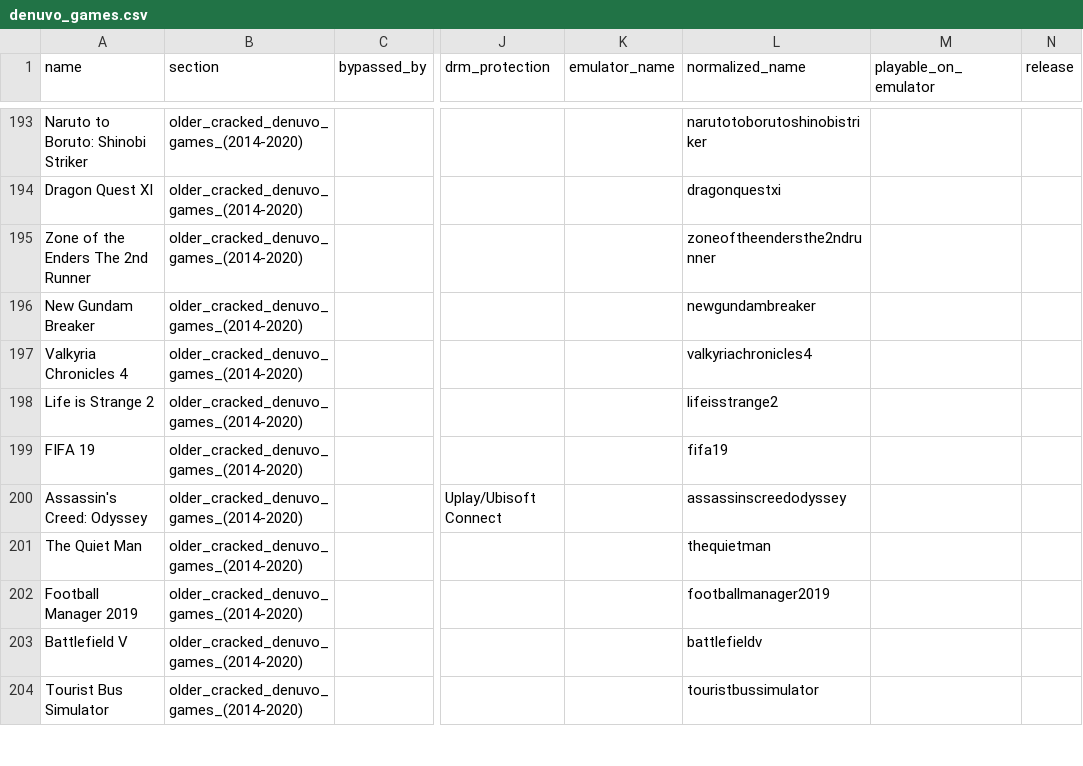
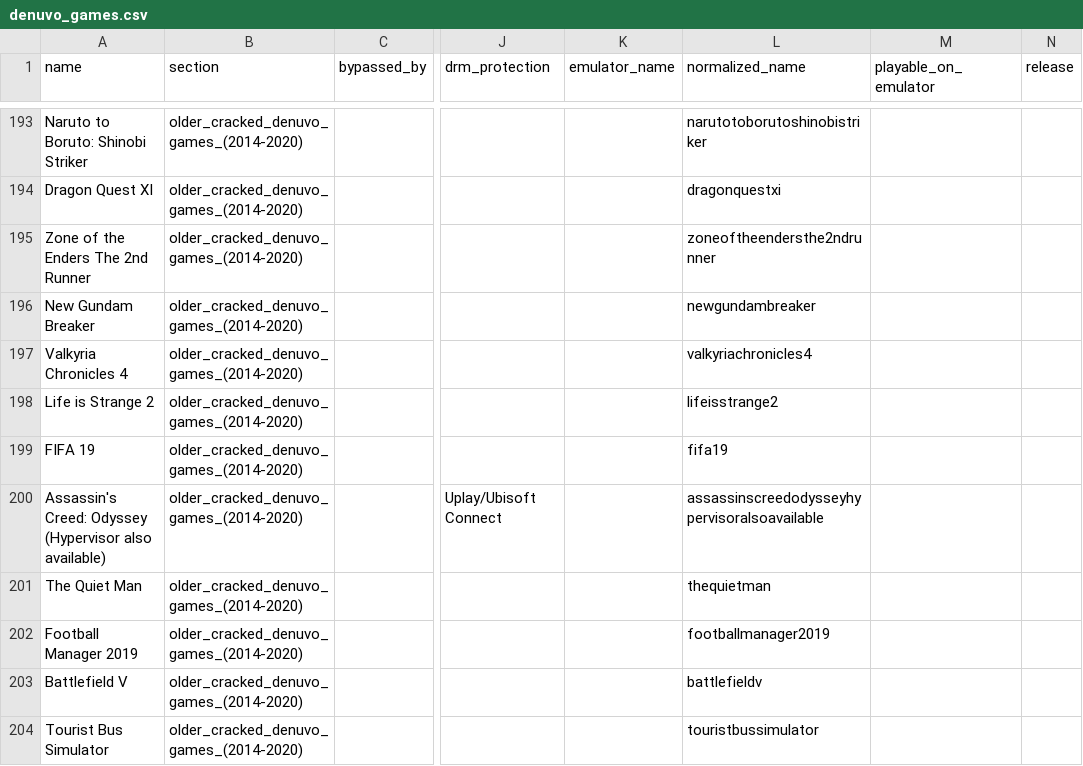
Before and after one commit to PorcoDio00033/denuvo-game-info, a CSV file: denuvo_games.csv, drawn as a sheet; only a part is shown, gaps mark what is left out; the diff covers the shown part only; the diff names each change by its address in the sheet, - before the commit and + after, or states it on an @@ line.

```diff
--- a/denuvo_games.csv
+++ b/denuvo_games.csv
-A200 (name): Assassin's Creed: Odyssey
+A200 (name): Assassin's Creed: Odyssey (Hypervisor also available)
-L200 (normalized_name): assassinscreedodyssey
+L200 (normalized_name): assassinscreedodysseyhypervisoralsoavailable
```
Also changed, not shown: 6 added rows, 5 removed rows and 12 edited cells elsewhere in this file, 1 other file.
